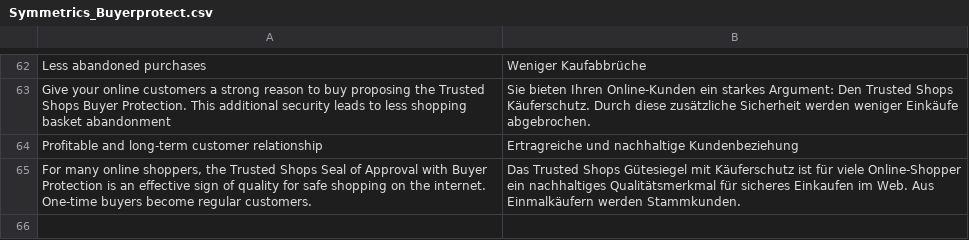
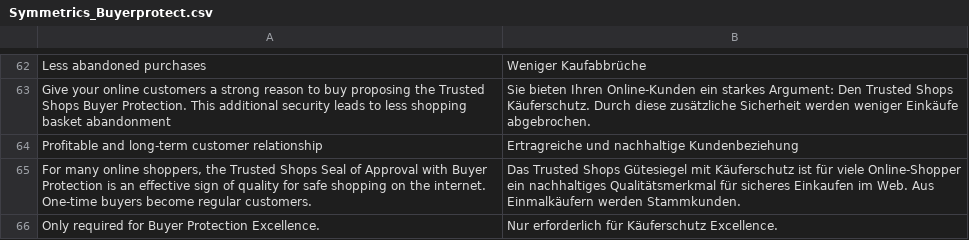
Before and after one commit to welance/trustedshops_buyerprotection, a CSV file: build/app/locale/de_DE/Symmetrics_Buyerprotect.csv, drawn as a sheet; only a part is shown, gaps mark what is left out.

```diff
--- a/build/app/locale/de_DE/Symmetrics_Buyerprotect.csv
+++ b/build/app/locale/de_DE/Symmetrics_Buyerprotect.csv
@@ -65 +65,2 @@
 "For many online shoppers, the Trusted Shops Seal of Approval with Buyer Protection is an effective sign of quality for safe shopping on the internet. One-time buyers become regular customers.","Das Trusted Shops Gütesiegel mit Käuferschutz ist für viele Online-Shopper ein nachhaltiges Qualitätsmerkmal für sicheres Einkaufen im Web. Aus Einmalkäufern werden Stammkunden."
+"Only required for Buyer Protection Excellence.","Nur erforderlich für Käuferschutz Excellence."
```
Also changed, not shown: build/app/locale/fr_FR/Symmetrics_Buyerprotect.csv, 1 other file.
